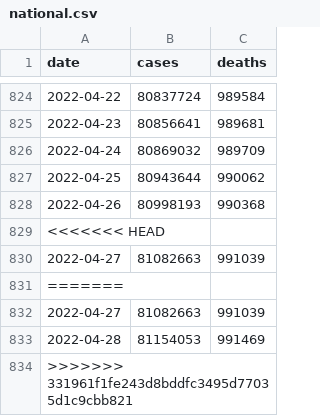
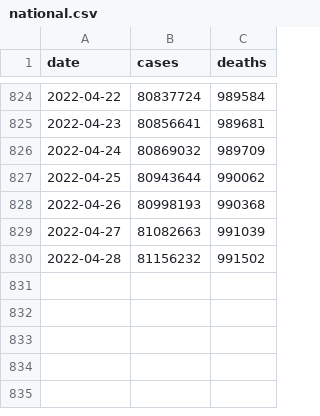
Before and after one commit to comp426-2022-spring/a99-mirfak, a CSV file: national.csv, drawn as a sheet; only a part is shown, gaps mark what is left out.

```diff
--- a/national.csv
+++ b/national.csv
@@ -828,7 +828,3 @@ date,cases,deaths
 2022-04-26,80998193,990368
-<<<<<<< HEAD
 2022-04-27,81082663,991039
-=======
-2022-04-27,81082663,991039
-2022-04-28,81154053,991469
->>>>>>> 331961f1fe243d8bddfc3495d77035d1c9cbb821
+2022-04-28,81156232,991502
```
Also changed, not shown: 2 other files.
